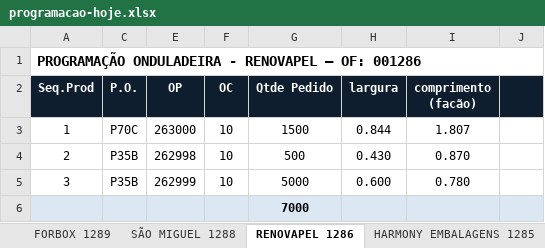
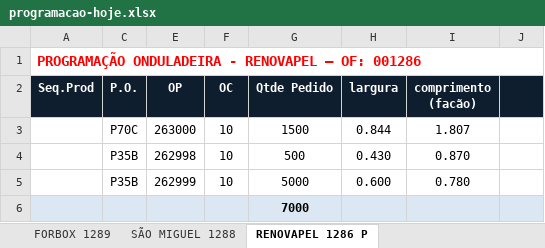
Before and after one commit to marcilianocamargo-stack/controle-producao-etiquetas, an Excel workbook: programacao-hoje.xlsx, sheet RENOVAPEL 1286 P, drawn as a sheet; only a part is shown; values as stored, in another font and other column widths than the file's, no borders; the diff names each change by its address in the sheet, - before the commit and + after, or states it on an @@ line.

```diff
--- a/programacao-hoje.xlsx (sheet RENOVAPEL 1286 P)
+++ b/programacao-hoje.xlsx (sheet RENOVAPEL 1286 P)
-sheet tab: RENOVAPEL 1286
+sheet tab: RENOVAPEL 1286 P
-A1 text colour: black
+A1 text colour: #FF0000
-A3 (Seq.Prod): 1
+A3 (Seq.Prod): (empty)
-A4 (Seq.Prod): 2
+A4 (Seq.Prod): (empty)
-A5 (Seq.Prod): 3
+A5 (Seq.Prod): (empty)
```
Also changed, not shown: sheet FORBOX 1289.
